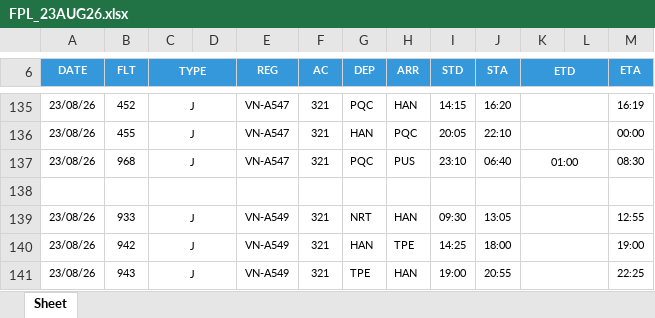
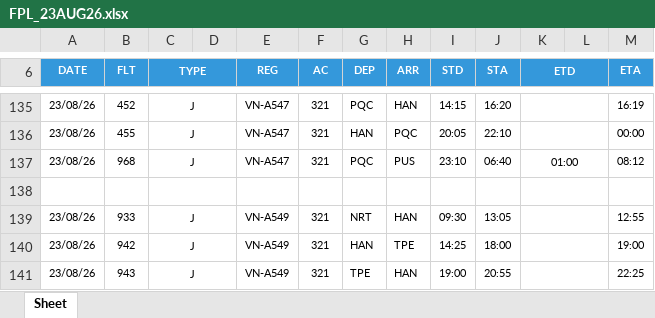
Before and after one commit to tlgsvj/lc, an Excel workbook: Data/FlightPlan/FPL_23AUG26.xlsx, sheet Sheet, drawn as a sheet; only a part is shown, gaps mark what is left out; values as stored, in another font and other column widths than the file's, no borders; charts and pictures not drawn; the diff covers the shown part only; the diff names each change by its address in the sheet, - before the commit and + after, or states it on an @@ line.

Commit message:
Update FPL_23AUG26.xlsx

```diff
--- a/Data/FlightPlan/FPL_23AUG26.xlsx (sheet Sheet)
+++ b/Data/FlightPlan/FPL_23AUG26.xlsx (sheet Sheet)
-M137 (ETA): 08:30
+M137 (ETA): 08:12
```
Also changed, not shown: 33 edited cells elsewhere in this sheet.
